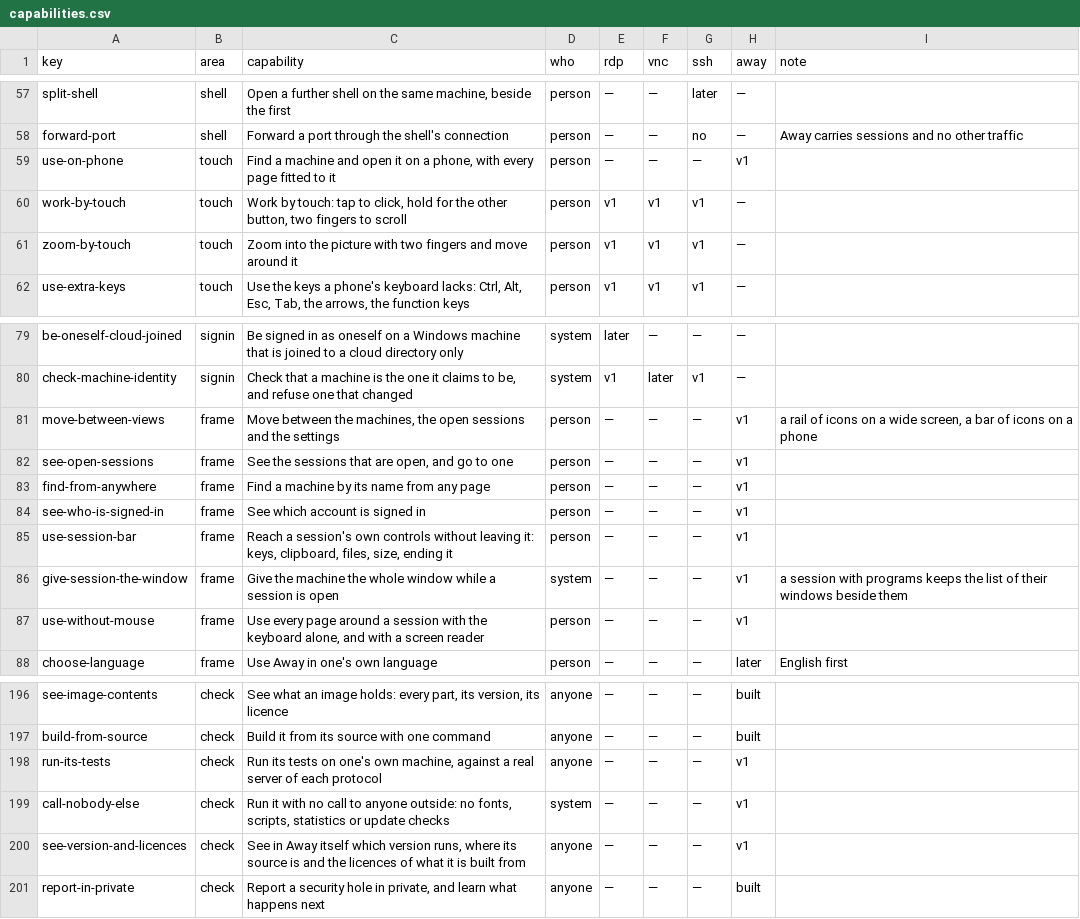
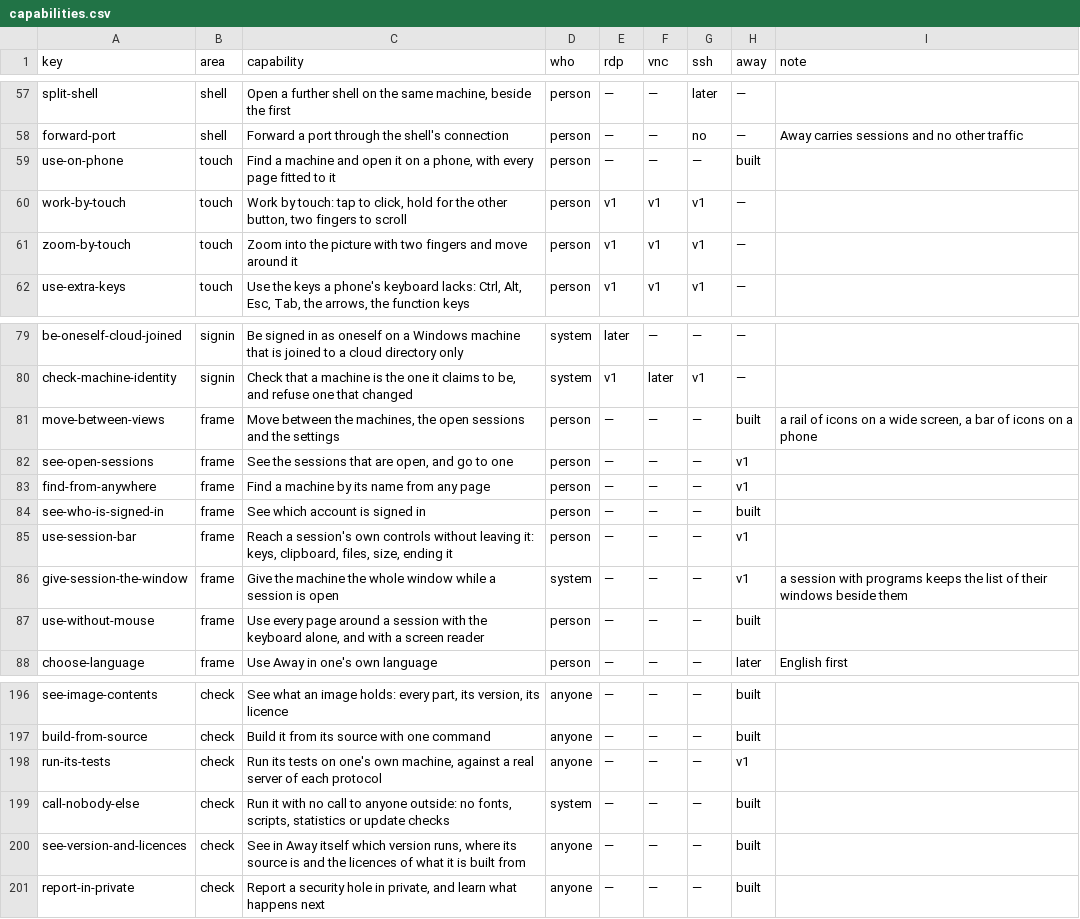
Before and after one commit to nalet/away, a CSV file: spec/capabilities/capabilities.csv, drawn as a sheet; only a part is shown, gaps mark what is left out; the diff covers the shown part only.

Commit message:
The machines and the rules as files, and home showing each person what a rule gives them
Package 5 begins. Away reads machines, their groups and the rules from the
operator's files, checks a set as one, and applies it whole or not at all:
one thing wrong anywhere refuses the set with the file, the line and the
reason, and what was in force stays.

- register: the files are YAML, each holding machines, rules or both. A
  machine has a name, a kind, an address, groups and its ways in: a
  desktop, programs, a shell; a farm of Windows machines names its
  collection and the machines that serve it. A rule gives groups of people
  machines and groups of machines. A part that a machine or a rule doesn't
  have is refused, so a slip of the keys is no setting.
- The server looks at the folder every five seconds and tells each person
  the machines a rule gives one of their groups, and no others. Those who
  administer are told what is in force, each thing with its file and line,
  who reaches each machine, and the change that was refused.
- The pages: home with the machines in their groups and a field that finds
  one by name, address or group; a page for each machine; the
  administration's machines and rules, with the refusal over them. This
  version opens no machine, and says so.
- The chart takes the files as values, each by its name, or from a
  ConfigMap of one's own.
- One library more, with what it is for: the parser that reads YAML and
  knows each thing's line.
- The plan: package 2 is done on the owner's word that the RDP code stays
  Away's own, package 4 is done with its gate met, and what it delivers is
  marked as built.

```diff
--- a/spec/capabilities/capabilities.csv
+++ b/spec/capabilities/capabilities.csv
@@ -58,3 +58,3 @@ split-shell,shell,"Open a further shell on the same machine, beside the first",p
 forward-port,shell,Forward a port through the shell's connection,person,—,—,no,—,Away carries sessions and no other traffic
-use-on-phone,touch,"Find a machine and open it on a phone, with every page fitted to it",person,—,—,—,v1,
+use-on-phone,touch,"Find a machine and open it on a phone, with every page fitted to it",person,—,—,—,built,
 work-by-touch,touch,"Work by touch: tap to click, hold for the other button, two fingers to scroll",person,v1,v1,v1,—,
@@ -80,9 +80,9 @@ be-oneself-cloud-joined,signin,Be signed in as oneself on a Windows machine that
 check-machine-identity,signin,"Check that a machine is the one it claims to be, and refuse one that changed",system,v1,later,v1,—,
-move-between-views,frame,"Move between the machines, the open sessions and the settings",person,—,—,—,v1,"a rail of icons on a wide screen, a bar of icons on a phone"
+move-between-views,frame,"Move between the machines, the open sessions and the settings",person,—,—,—,built,"a rail of icons on a wide screen, a bar of icons on a phone"
 see-open-sessions,frame,"See the sessions that are open, and go to one",person,—,—,—,v1,
 find-from-anywhere,frame,Find a machine by its name from any page,person,—,—,—,v1,
-see-who-is-signed-in,frame,See which account is signed in,person,—,—,—,v1,
+see-who-is-signed-in,frame,See which account is signed in,person,—,—,—,built,
 use-session-bar,frame,"Reach a session's own controls without leaving it: keys, clipboard, files, size, ending it",person,—,—,—,v1,
 give-session-the-window,frame,Give the machine the whole window while a session is open,system,—,—,—,v1,a session with programs keeps the list of their windows beside them
-use-without-mouse,frame,"Use every page around a session with the keyboard alone, and with a screen reader",person,—,—,—,v1,
+use-without-mouse,frame,"Use every page around a session with the keyboard alone, and with a screen reader",person,—,—,—,built,
 choose-language,frame,Use Away in one's own language,person,—,—,—,later,English first
@@ -198,4 +198,4 @@ build-from-source,check,Build it from its source with one command,anyone,—,—
 run-its-tests,check,"Run its tests on one's own machine, against a real server of each protocol",anyone,—,—,—,v1,
-call-nobody-else,check,"Run it with no call to anyone outside: no fonts, scripts, statistics or update checks",system,—,—,—,v1,
-see-version-and-licences,check,"See in Away itself which version runs, where its source is and the licences of what it is built from",anyone,—,—,—,v1,
+call-nobody-else,check,"Run it with no call to anyone outside: no fonts, scripts, statistics or update checks",system,—,—,—,built,
+see-version-and-licences,check,"See in Away itself which version runs, where its source is and the licences of what it is built from",anyone,—,—,—,built,
 report-in-private,check,"Report a security hole in private, and learn what happens next",anyone,—,—,—,built,
```
Also changed, not shown: 13 edited cells elsewhere in this file, spec/plan/packages.csv, 45 other files.
